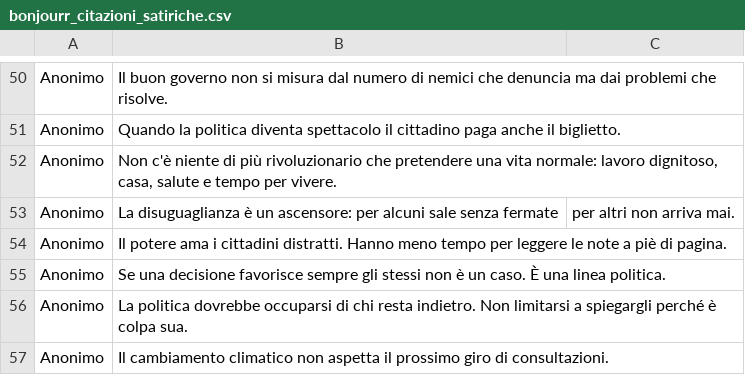
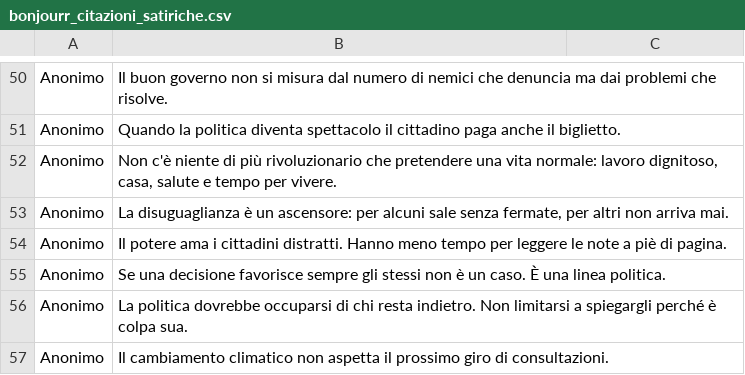
Before and after one commit to maudel15/bonjourr-quotes, a CSV file: bonjourr_citazioni_satiriche.csv, drawn as a sheet; only a part is shown, gaps mark what is left out; the diff names each change by its address in the sheet, - before the commit and + after, or states it on an @@ line.

Commit message:
Add files via upload

```diff
--- a/bonjourr_citazioni_satiriche.csv
+++ b/bonjourr_citazioni_satiriche.csv
-B53: …sale senza fermate
+B53: …sale senza fermate, per altri non arriva mai.
-C53: per altri non arriva mai.
+C53: (empty)
```
